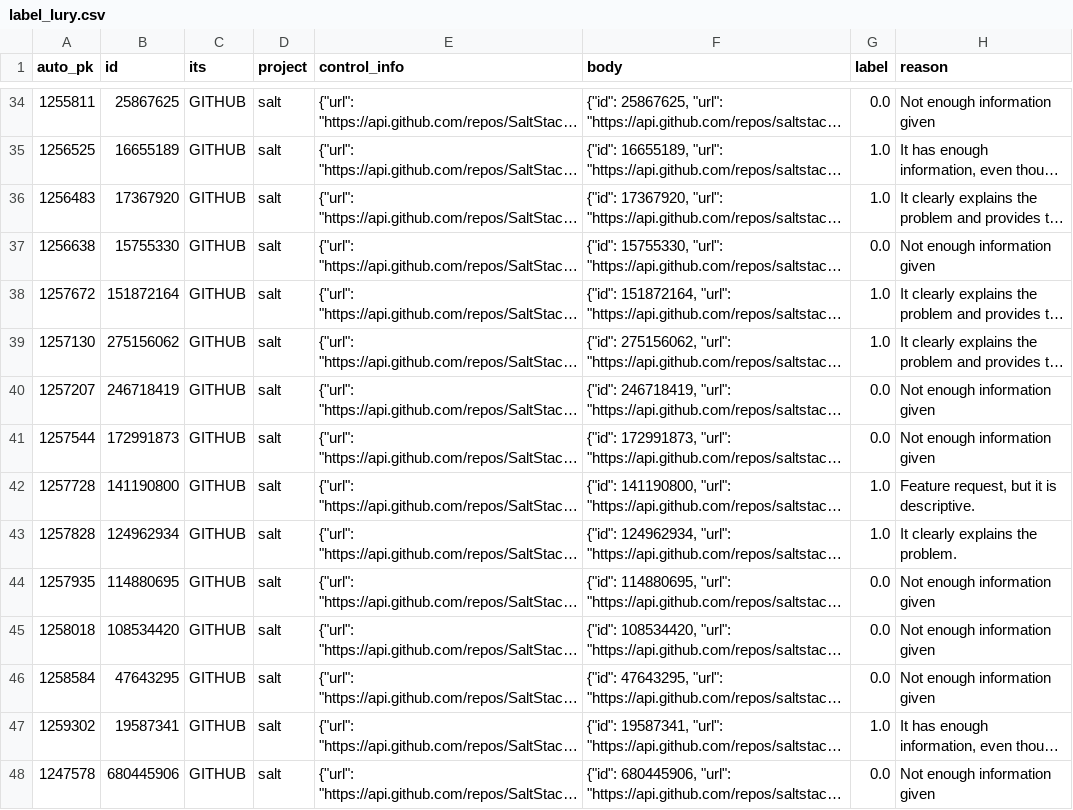
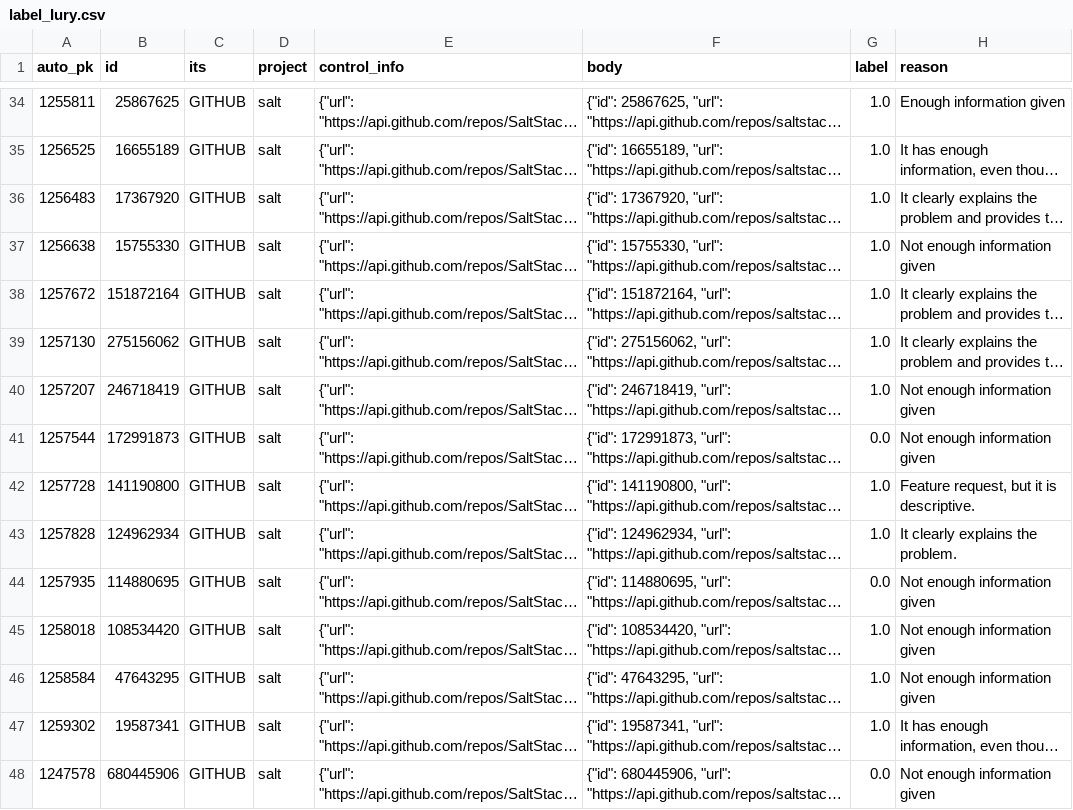
Before and after one commit to ttasnim68/LLM_label_app, a CSV file: dataset/label_Iury.csv, drawn as a sheet; only a part is shown, gaps mark what is left out; long unchanged cells end in …; the diff covers the shown part only; the diff names each change by its address in the sheet, - before the commit and + after, or states it on an @@ line.

Commit message:
Update dataset with new labels and reasons

```diff
--- a/dataset/label_Iury.csv
+++ b/dataset/label_Iury.csv
-G34 (label): 0.0
+G34 (label): 1.0
-H34 (reason): Not enough information given
+H34 (reason): Enough information given
-G37 (label): 0.0
+G37 (label): 1.0
-G40 (label): 0.0
+G40 (label): 1.0
-G45:G46 (label): 0.0
+G45:G46 (label): 1.0
```
Also changed, not shown: 48 edited cells elsewhere in this file.
